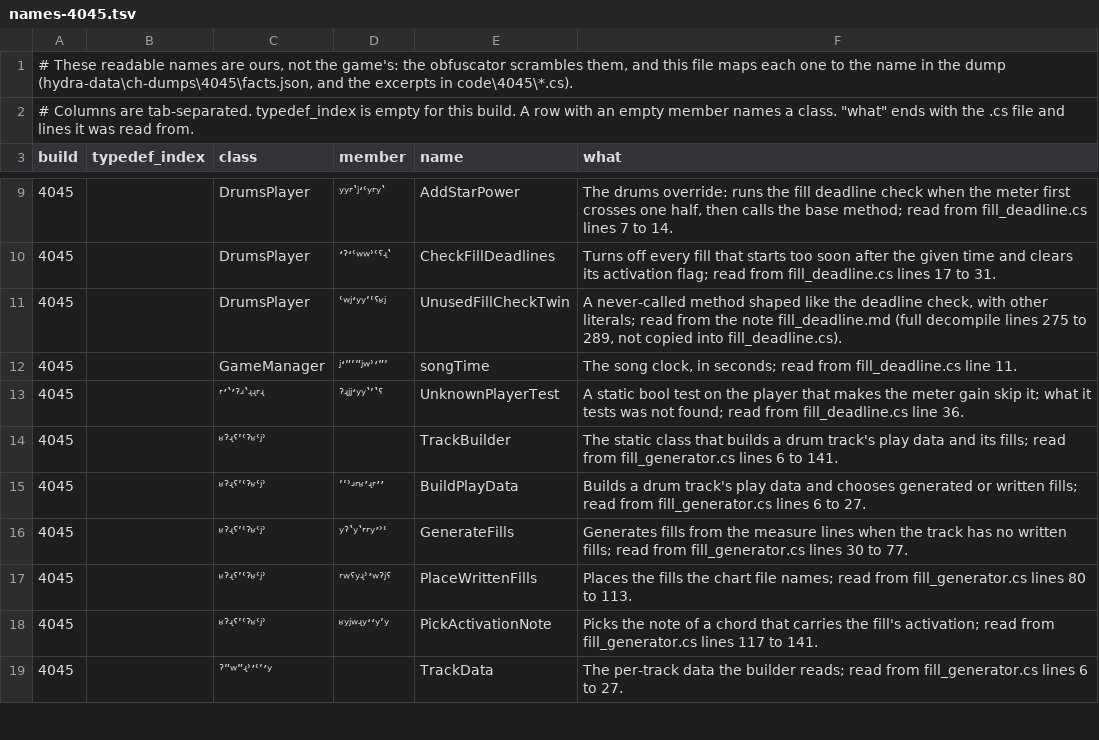
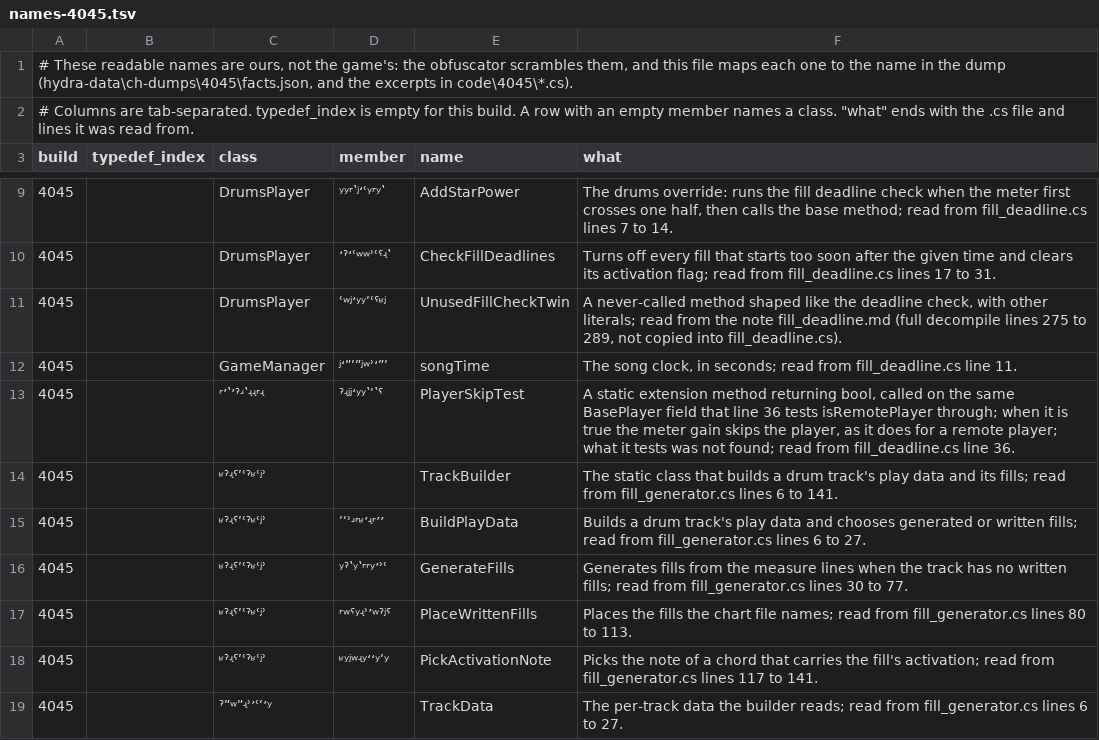
Before and after one commit to splax77/hydra-deluxe, a TSV file: docs/clone-hero/code/names-4045.tsv, drawn as a sheet; only a part is shown, gaps mark what is left out.

```diff
--- a/docs/clone-hero/code/names-4045.tsv
+++ b/docs/clone-hero/code/names-4045.tsv
@@ -12,3 +12,3 @@ build	typedef_index	class	member	name	what
 4045		GameManager	ʲʻʺʹʺʲʷʾʻʺʹ	songTime	The song clock, in seconds; read from fill_deadline.cs line 11.
-4045		ʳʼʽʼˀʴʽʵʵʳʵ	ˀʵʲʲʻʸʸʽʹʽˁ	UnknownPlayerTest	A static bool test on the player that makes the meter gain skip it; what it tests was not found; read from fill_deadline.cs line 36.
+4045		ʳʼʽʼˀʴʽʵʵʳʵ	ˀʵʲʲʻʸʸʽʹʽˁ	PlayerSkipTest	A static extension method returning bool, called on the same BasePlayer field that line 36 tests isRemotePlayer through; when it is true the meter gain skips the player, as it does for a remote player; what it tests was not found; read from fill_deadline.cs line 36.
 4045		ʶˀʵˁʹʿˀʶʿʲʾ		TrackBuilder	The static class that builds a drum track's play data and its fills; read from fill_generator.cs lines 6 to 141.
```
Also changed, not shown: docs/clone-hero/code/names-6142.tsv, 5 other files.
